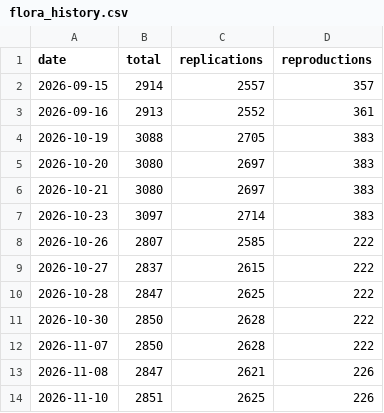
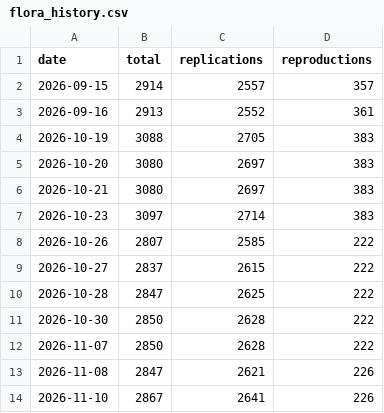
Before and after one commit to forrtproject/flora-validation, a CSV file: output/flora_history.csv, drawn as a sheet.

```diff
--- a/output/flora_history.csv
+++ b/output/flora_history.csv
@@ -13,2 +13,2 @@ date,total,replications,reproductions
 2026-11-08,2847,2621,226
-2026-11-10,2851,2625,226
+2026-11-10,2867,2641,226
```
Also changed, not shown: 12 other files.
